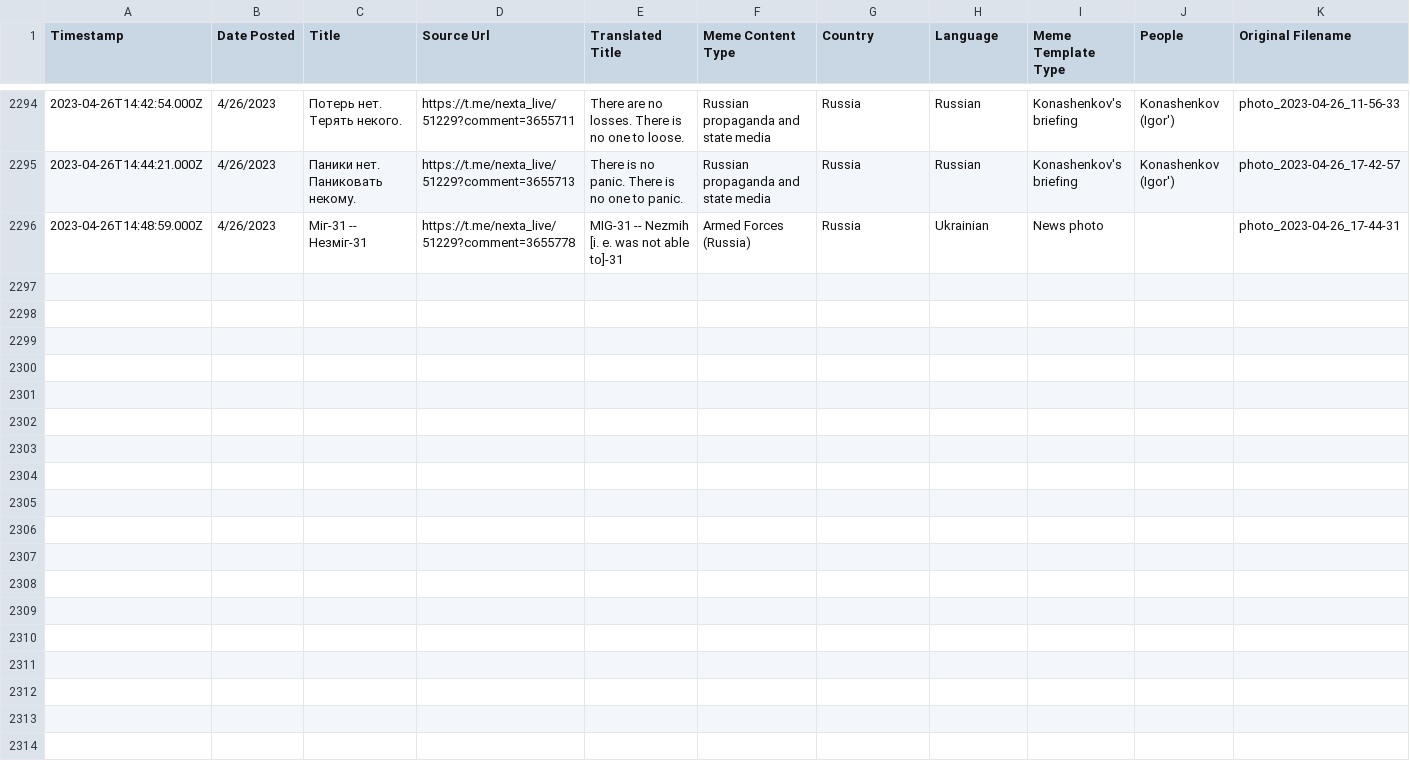
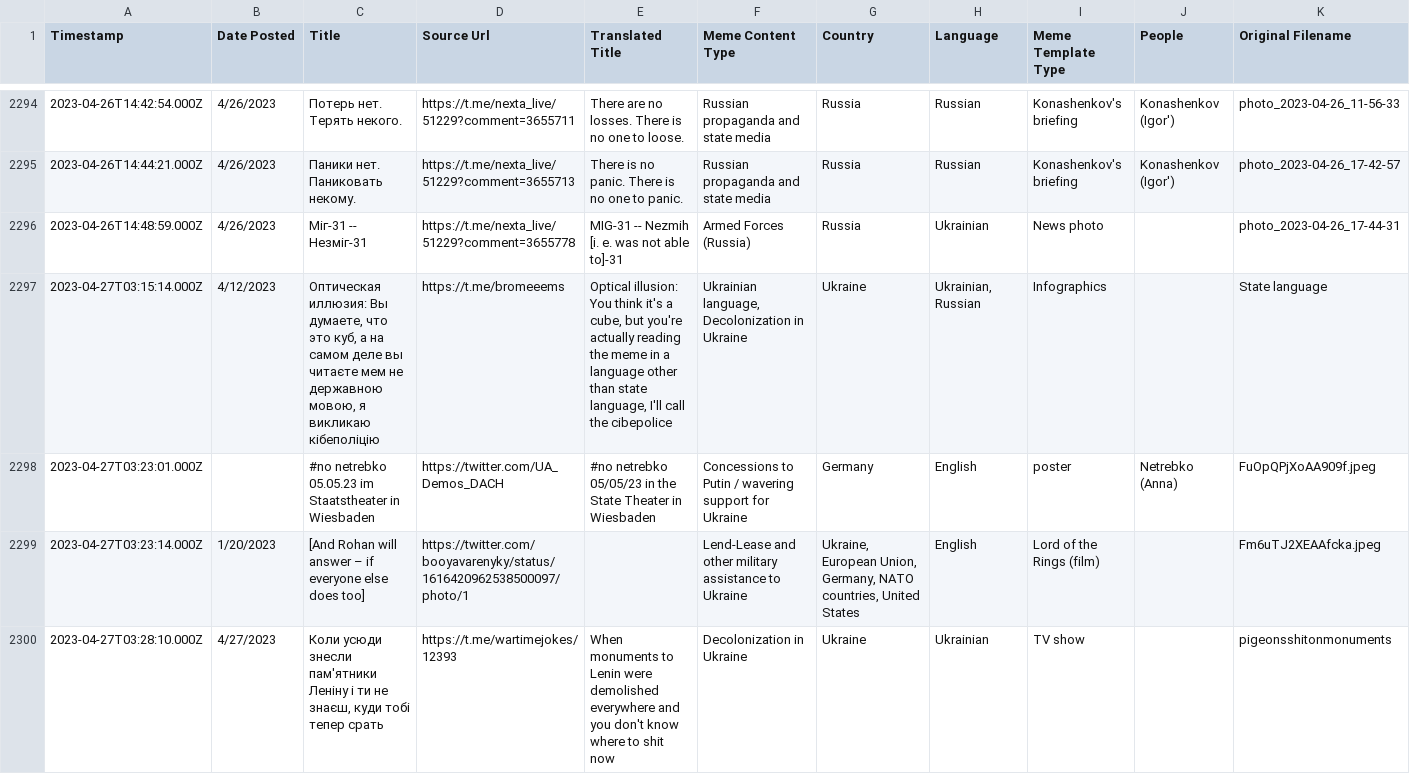
Before and after one commit to sucho-archiving/meme-wall, a CSV file: memes.csv, drawn as a sheet; only a part is shown, gaps mark what is left out; rows hold the shown columns only; the diff covers the shown part only; the diff names each change by its address in the sheet, - before the commit and + after, or states it on an @@ line.

```diff
--- a/memes.csv
+++ b/memes.csv
+row 2297: 2023-04-27T03:15:14.000Z | 4/12/2023 | Оптическая иллюзия: Вы думаете, что это куб, а на самом деле вы читаєте мем не державною мовою, я викликаю кібеполіцію | https://t.me/bromeeems | Optical illusion: You think it's a cube, but you're actually reading the meme in a language other than state language, I'll call the cibepolice | Ukrainian language, Decolonization in Ukraine | Ukraine | Ukrainian, Russian | Infographics |  | State language
+row 2298: 2023-04-27T03:23:01.000Z |  | #no netrebko 05.05.23 im Staatstheater in Wiesbaden | https://twitter.com/UA_Demos_DACH | #no netrebko 05/05/23 in the State Theater in Wiesbaden | Concessions to Putin / wavering support for Ukraine | Germany | English | poster | Netrebko (Anna) | FuOpQPjXoAA909f.jpeg
+row 2299: 2023-04-27T03:23:14.000Z | 1/20/2023 | [And Rohan will answer – if everyone else does too] | https://twitter.com/booyavarenyky/status/1616420962538500097/photo/1 |  | Lend-Lease and other military assistance to Ukraine | Ukraine, European Union, Germany, NATO countries, United States | English | Lord of the Rings (film) |  | Fm6uTJ2XEAAfcka.jpeg
+row 2300: 2023-04-27T03:28:10.000Z | 4/27/2023 | Коли усюди знесли пам'ятники Леніну і ти не знаєш, куди тобі тепер срать | https://t.me/wartimejokes/12393 | When monuments to Lenin were demolished everywhere and you don't know where to shit now | Decolonization in Ukraine | Ukraine | Ukrainian | TV show |  | pigeonsshitonmonuments
```
Also changed, not shown: 11 added rows and 6 edited cells elsewhere in this file, 51 other files.
